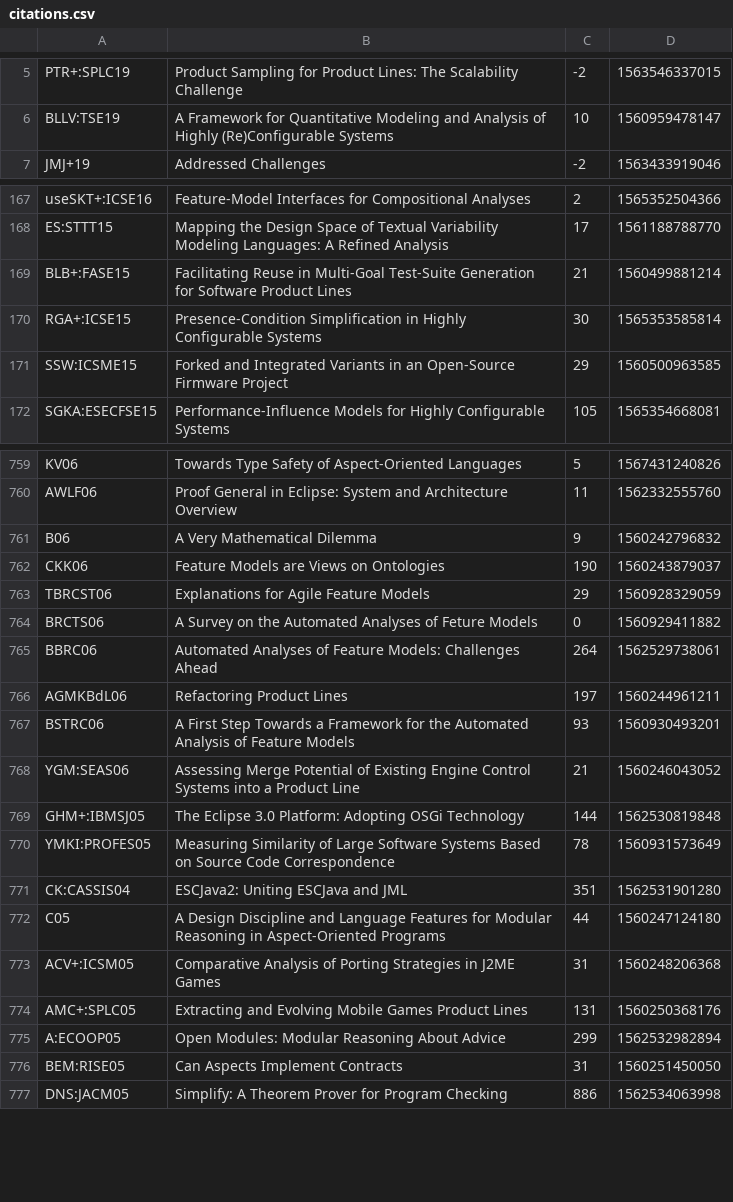
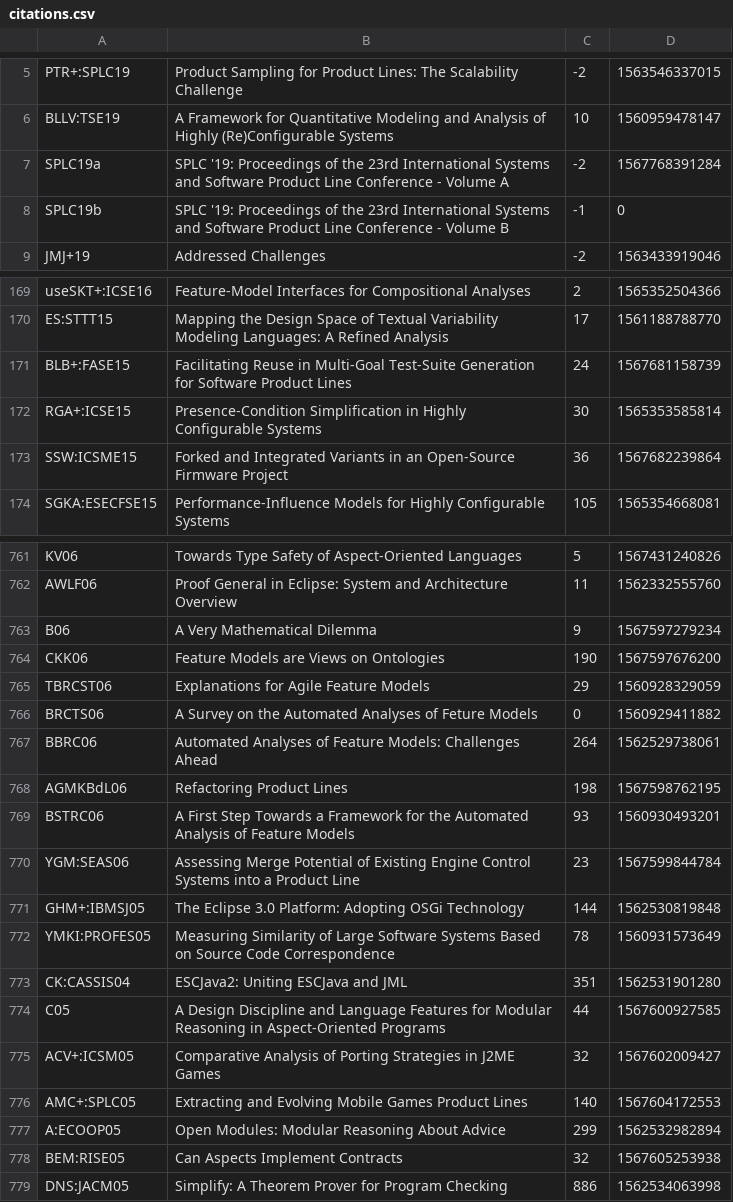
Before and after one commit to SoftVarE-Group/BibTags, a CSV file: classification/citations.csv, drawn as a sheet; only a part is shown, gaps mark what is left out; the diff covers the shown part only.

Commit message:
Added SPLC proceedings

```diff
--- a/classification/citations.csv
+++ b/classification/citations.csv
@@ -6,2 +6,4 @@
 "BLLV:TSE19";"A Framework for Quantitative Modeling and Analysis of Highly (Re)Configurable Systems";10;1560959478147;
+"SPLC19a";"SPLC '19: Proceedings of the 23rd International Systems and Software Product Line Conference - Volume A";-2;1567768391284;
+"SPLC19b";"SPLC '19: Proceedings of the 23rd International Systems and Software Product Line Conference - Volume B";-1;0;
 "JMJ+19";"Addressed Challenges";-2;1563433919046;
@@ -168,5 +170,5 @@
 "ES:STTT15";"Mapping the Design Space of Textual Variability Modeling Languages: A Refined Analysis";17;1561188788770;
-"BLB+:FASE15";"Facilitating Reuse in Multi-Goal Test-Suite Generation for Software Product Lines";21;1560499881214;
+"BLB+:FASE15";"Facilitating Reuse in Multi-Goal Test-Suite Generation for Software Product Lines";24;1567681158739;
 "RGA+:ICSE15";"Presence-Condition Simplification in Highly Configurable Systems";30;1565353585814;
-"SSW:ICSME15";"Forked and Integrated Variants in an Open-Source Firmware Project";29;1560500963585;
+"SSW:ICSME15";"Forked and Integrated Variants in an Open-Source Firmware Project";36;1567682239864;
 "SGKA:ESECFSE15";"Performance-Influence Models for Highly Configurable Systems";105;1565354668081;
@@ -760,4 +762,4 @@
 "AWLF06";"Proof General in Eclipse: System and Architecture Overview";11;1562332555760;
-"B06";"A Very Mathematical Dilemma";9;1560242796832;
-"CKK06";"Feature Models are Views on Ontologies";190;1560243879037;
+"B06";"A Very Mathematical Dilemma";9;1567597279234;
+"CKK06";"Feature Models are Views on Ontologies";190;1567597676200;
 "TBRCST06";"Explanations for Agile Feature Models";29;1560928329059;
@@ -765,5 +767,5 @@
 "BBRC06";"Automated Analyses of Feature Models: Challenges Ahead";264;1562529738061;
-"AGMKBdL06";"Refactoring Product Lines";197;1560244961211;
+"AGMKBdL06";"Refactoring Product Lines";198;1567598762195;
 "BSTRC06";"A First Step Towards a Framework for the Automated Analysis of Feature Models";93;1560930493201;
-"YGM:SEAS06";"Assessing Merge Potential of Existing Engine Control Systems into a Product Line";21;1560246043052;
+"YGM:SEAS06";"Assessing Merge Potential of Existing Engine Control Systems into a Product Line";23;1567599844784;
 "GHM+:IBMSJ05";"The Eclipse 3.0 Platform: Adopting OSGi Technology";144;1562530819848;
@@ -771,7 +773,7 @@
 "CK:CASSIS04";"ESCJava2: Uniting ESCJava and JML";351;1562531901280;
-"C05";"A Design Discipline and Language Features for Modular Reasoning in Aspect-Oriented Programs";44;1560247124180;
-"ACV+:ICSM05";"Comparative Analysis of Porting Strategies in J2ME Games";31;1560248206368;
-"AMC+:SPLC05";"Extracting and Evolving Mobile Games Product Lines";131;1560250368176;
+"C05";"A Design Discipline and Language Features for Modular Reasoning in Aspect-Oriented Programs";44;1567600927585;
+"ACV+:ICSM05";"Comparative Analysis of Porting Strategies in J2ME Games";32;1567602009427;
+"AMC+:SPLC05";"Extracting and Evolving Mobile Games Product Lines";140;1567604172553;
 "A:ECOOP05";"Open Modules: Modular Reasoning About Advice";299;1562532982894;
-"BEM:RISE05";"Can Aspects Implement Contracts";31;1560251450050;
+"BEM:RISE05";"Can Aspects Implement Contracts";32;1567605253938;
 "DNS:JACM05";"Simplify: A Theorem Prover for Program Checking";886;1562534063998;
```
Also changed, not shown: 82 edited cells elsewhere in this file, 2 other files.
